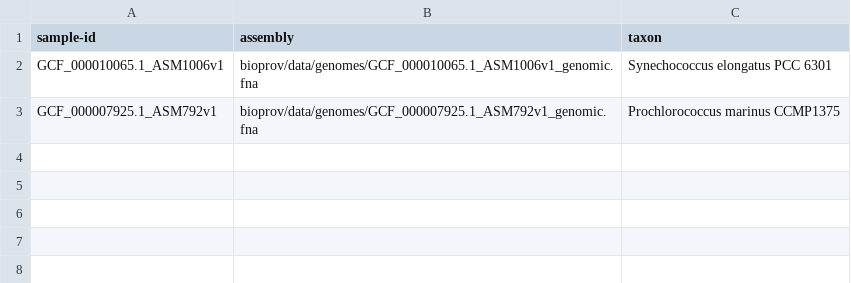
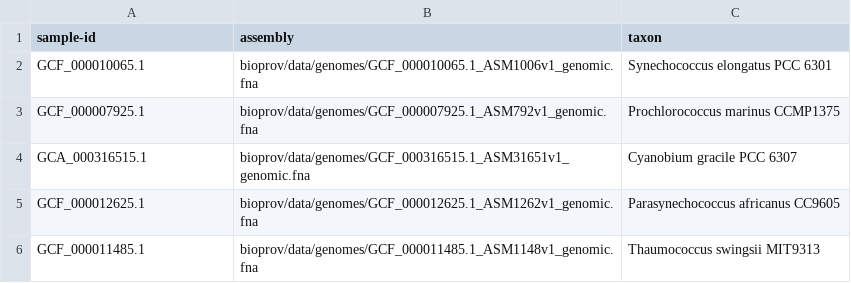
Before and after one commit to vinisalazar/BioProv, a CSV file: bioprov/data/datasets/picocyano.csv, drawn as a sheet.

Commit message:
Added more example genomes

```diff
--- a/bioprov/data/datasets/picocyano.csv
+++ b/bioprov/data/datasets/picocyano.csv
@@ -1,3 +1,6 @@
 sample-id,assembly,taxon
-GCF_000010065.1_ASM1006v1,bioprov/data/genomes/GCF_000010065.1_ASM1006v1_genomic.fna,Synechococcus elongatus PCC 6301
-GCF_000007925.1_ASM792v1,bioprov/data/genomes/GCF_000007925.1_ASM792v1_genomic.fna,Prochlorococcus marinus CCMP1375
+GCF_000010065.1,bioprov/data/genomes/GCF_000010065.1_ASM1006v1_genomic.fna,Synechococcus elongatus PCC 6301
+GCF_000007925.1,bioprov/data/genomes/GCF_000007925.1_ASM792v1_genomic.fna,Prochlorococcus marinus CCMP1375
+GCA_000316515.1,bioprov/data/genomes/GCF_000316515.1_ASM31651v1_genomic.fna,Cyanobium gracile PCC 6307
+GCF_000012625.1,bioprov/data/genomes/GCF_000012625.1_ASM1262v1_genomic.fna,Parasynechococcus africanus CC9605
+GCF_000011485.1,bioprov/data/genomes/GCF_000011485.1_ASM1148v1_genomic.fna,Thaumococcus swingsii MIT9313
```
Also changed, not shown: 4 other files.
